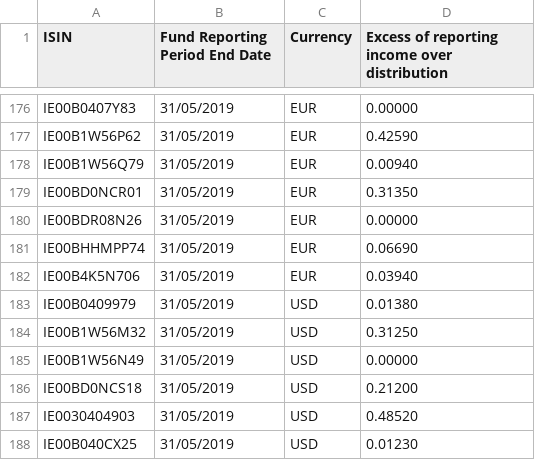
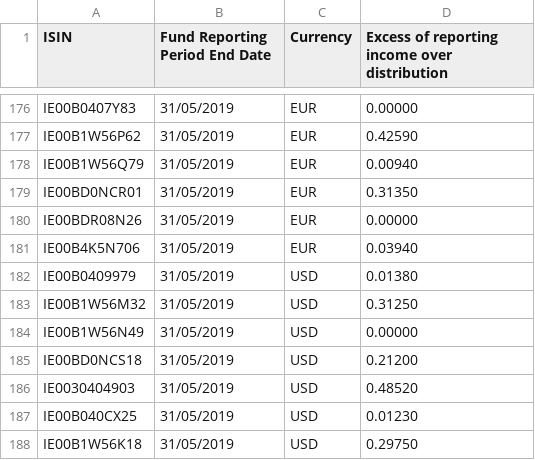
Before and after one commit to cgt-calc/capital-gains-calculator, a CSV file: cgt_calc/resources/eri/blackrock_eri.csv, drawn as a sheet; only a part is shown, gaps mark what is left out; the shorter side is filled out with more unchanged rows.

```diff
--- a/cgt_calc/resources/eri/blackrock_eri.csv
+++ b/cgt_calc/resources/eri/blackrock_eri.csv
@@ -180,3 +180,2 @@ IE00BD0NCR01,31/05/2019,EUR,0.31350
 IE00BDR08N26,31/05/2019,EUR,0.00000
-IE00BHHMPP74,31/05/2019,EUR,0.06690
 IE00B4K5N706,31/05/2019,EUR,0.03940
```
Also changed, not shown: cgt_calc/resources/eri/ishares_eri.csv, cgt_calc/resources/reporting_funds.csv.
